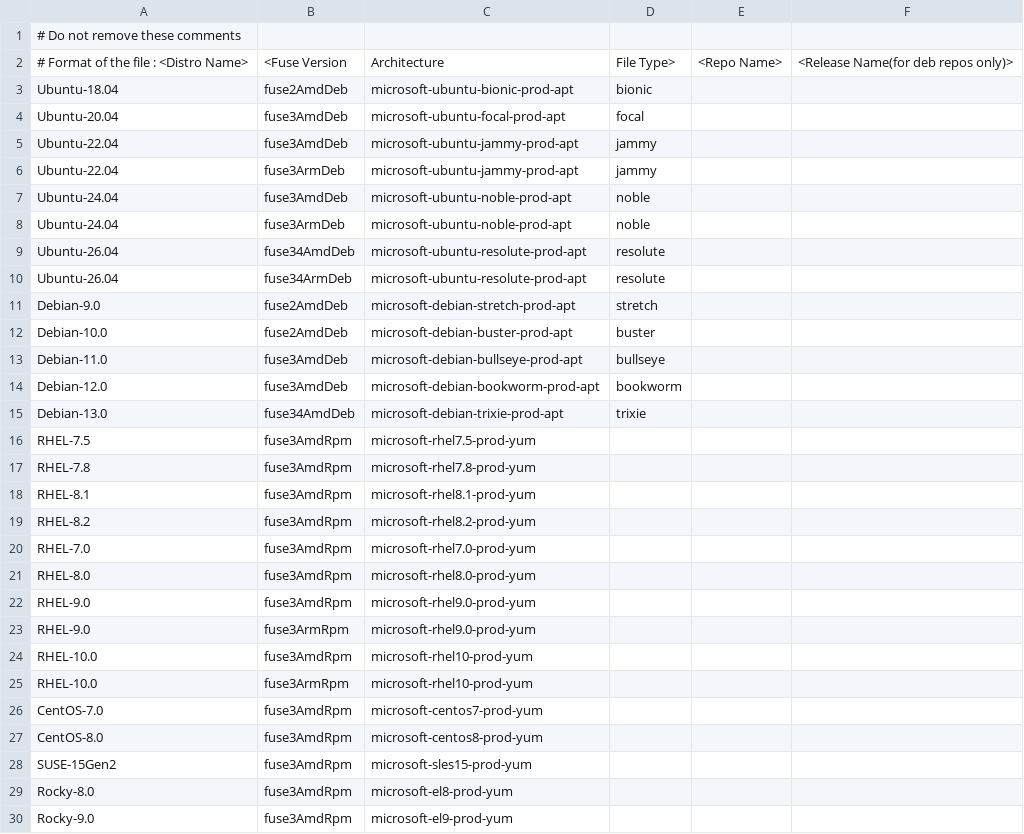
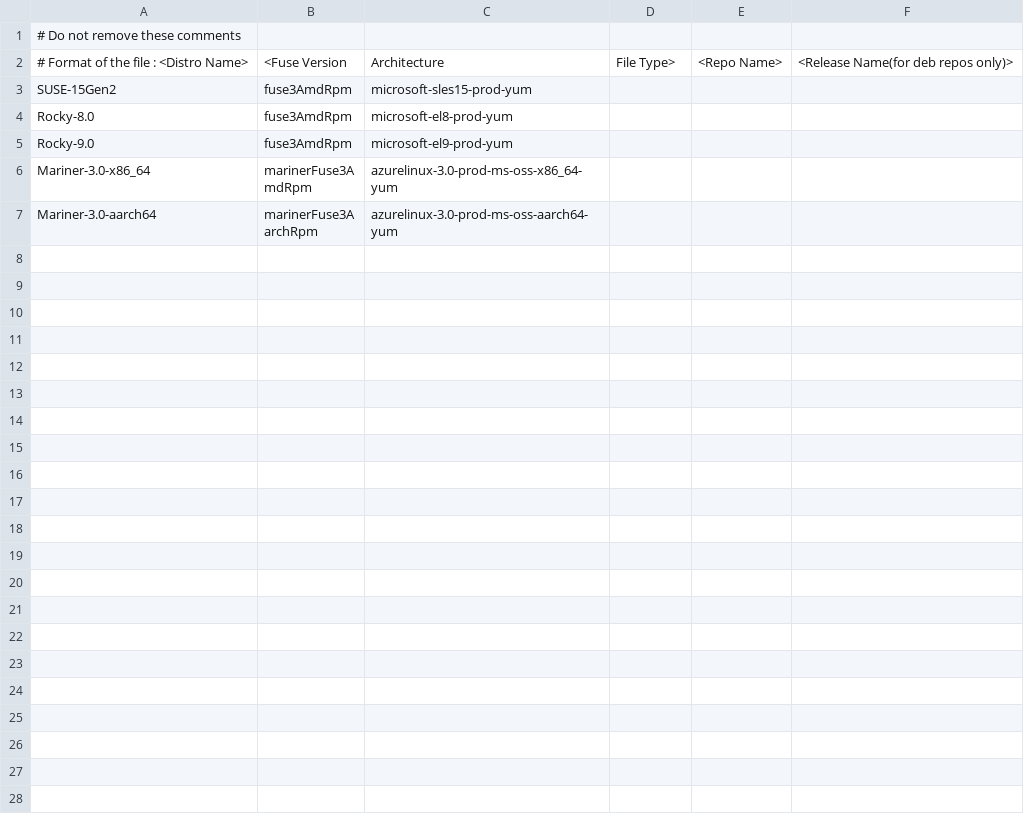
Before and after one commit to Azure/azure-storage-fuse, a CSV file: setup/packages.csv, drawn as a sheet; only a part is shown; the shorter side is filled out with more unchanged rows.

```diff
--- a/setup/packages.csv
+++ b/setup/packages.csv
@@ -2,27 +2,2 @@
 # Format of the file : <Distro Name>,<Fuse Version, Architecture, File Type>,<Repo Name>,<Release Name(for deb repos only)>
-Ubuntu-18.04,fuse2AmdDeb,microsoft-ubuntu-bionic-prod-apt,bionic
-Ubuntu-20.04,fuse3AmdDeb,microsoft-ubuntu-focal-prod-apt,focal
-Ubuntu-22.04,fuse3AmdDeb,microsoft-ubuntu-jammy-prod-apt,jammy
-Ubuntu-22.04,fuse3ArmDeb,microsoft-ubuntu-jammy-prod-apt,jammy
-Ubuntu-24.04,fuse3AmdDeb,microsoft-ubuntu-noble-prod-apt,noble
-Ubuntu-24.04,fuse3ArmDeb,microsoft-ubuntu-noble-prod-apt,noble
-Ubuntu-26.04,fuse34AmdDeb,microsoft-ubuntu-resolute-prod-apt,resolute
-Ubuntu-26.04,fuse34ArmDeb,microsoft-ubuntu-resolute-prod-apt,resolute
-Debian-9.0,fuse2AmdDeb,microsoft-debian-stretch-prod-apt,stretch
-Debian-10.0,fuse2AmdDeb,microsoft-debian-buster-prod-apt,buster
-Debian-11.0,fuse3AmdDeb,microsoft-debian-bullseye-prod-apt,bullseye
-Debian-12.0,fuse3AmdDeb,microsoft-debian-bookworm-prod-apt,bookworm
-Debian-13.0,fuse34AmdDeb,microsoft-debian-trixie-prod-apt,trixie
-RHEL-7.5,fuse3AmdRpm,microsoft-rhel7.5-prod-yum,
-RHEL-7.8,fuse3AmdRpm,microsoft-rhel7.8-prod-yum,
-RHEL-8.1,fuse3AmdRpm,microsoft-rhel8.1-prod-yum,
-RHEL-8.2,fuse3AmdRpm,microsoft-rhel8.2-prod-yum,
-RHEL-7.0,fuse3AmdRpm,microsoft-rhel7.0-prod-yum,
-RHEL-8.0,fuse3AmdRpm,microsoft-rhel8.0-prod-yum,
-RHEL-9.0,fuse3AmdRpm,microsoft-rhel9.0-prod-yum,
-RHEL-9.0,fuse3ArmRpm,microsoft-rhel9.0-prod-yum,
-RHEL-10.0,fuse3AmdRpm,microsoft-rhel10-prod-yum,
-RHEL-10.0,fuse3ArmRpm,microsoft-rhel10-prod-yum,
-CentOS-7.0,fuse3AmdRpm,microsoft-centos7-prod-yum,
-CentOS-8.0,fuse3AmdRpm,microsoft-centos8-prod-yum,
 SUSE-15Gen2,fuse3AmdRpm,microsoft-sles15-prod-yum,
```
Also changed, not shown: 1 other file.
